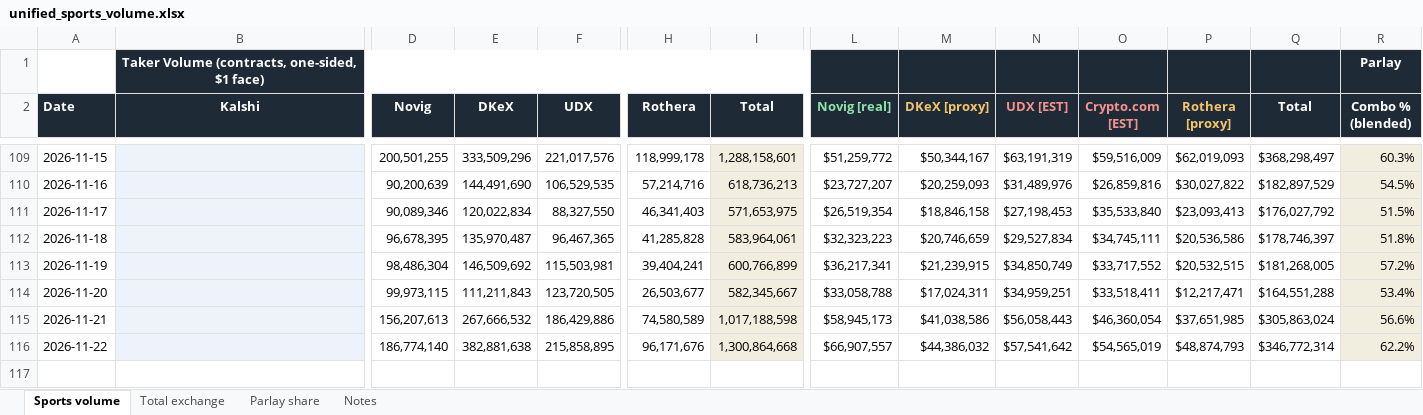
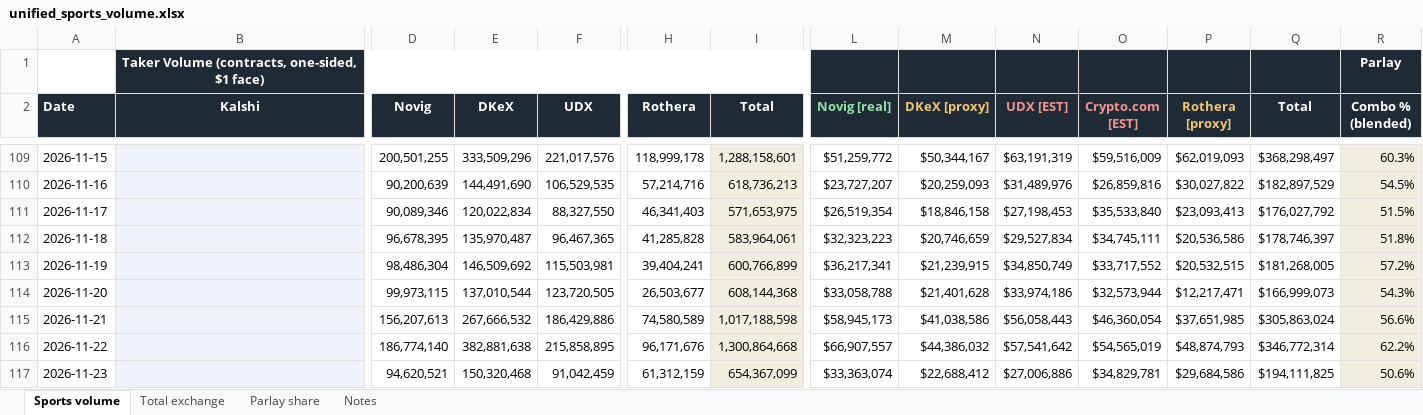
Before and after one commit to yager2/sports-volume, an Excel workbook: unified_sports_volume.xlsx, sheet Sports volume, drawn as a sheet; only a part is shown, gaps mark what is left out; values as stored, in another font and other column widths than the file's, no borders; rows hold the shown columns only; the diff names each change by its address in the sheet, - before the commit and + after, or states it on an @@ line.

```diff
--- a/unified_sports_volume.xlsx (sheet Sports volume)
+++ b/unified_sports_volume.xlsx (sheet Sports volume)
-E114 (DKeX): 111,211,843
+E114 (DKeX): 137,010,544
-I114 (Total): 582,345,667
+I114 (Total): 608,144,368
-M114 (DKeX [proxy]): $17,024,311
+M114 (DKeX [proxy]): $21,401,628
-N114 (UDX [EST]): $34,959,251
+N114 (UDX [EST]): $33,974,186
-O114 (Crypto.com [EST]): $33,518,411
+O114 (Crypto.com [EST]): $32,573,944
-Q114 (Total): $164,551,288
+Q114 (Total): $166,999,073
-R114 (Combo % (blended)): 53.4%
+R114 (Combo % (blended)): 54.3%
+row 117: 2026-11-23 |  | 94,620,521 | 150,320,468 | 91,042,459 | 61,312,159 | 654,367,099 | $33,363,074 | $22,688,412 | $27,006,886 | $34,829,781 | $29,684,586 | $194,111,825 | 50.6%
```
Also changed, not shown: sheet Total exchange, sheet Parlay share, sheet Notes, 16 other files.
